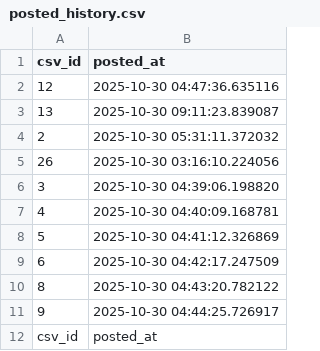
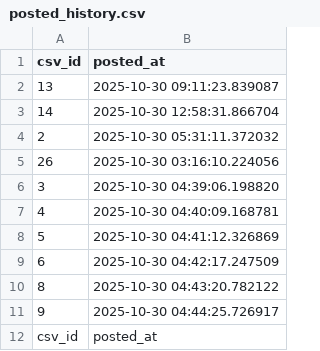
Before and after one commit to shirokuma18/threads_auto, a CSV file: posted_history.csv, drawn as a sheet; removed rows and columns are numbered as before the commit, all else as after; the diff names each change by its address in the sheet, - before the commit and + after, or states it on an @@ line.

```diff
--- a/posted_history.csv
+++ b/posted_history.csv
-row 2: 12 | 2025-10-30 04:47:36.635116
+row 3: 14 | 2025-10-30 12:58:31.866704
```
Also changed, not shown: posts_schedule.csv.
